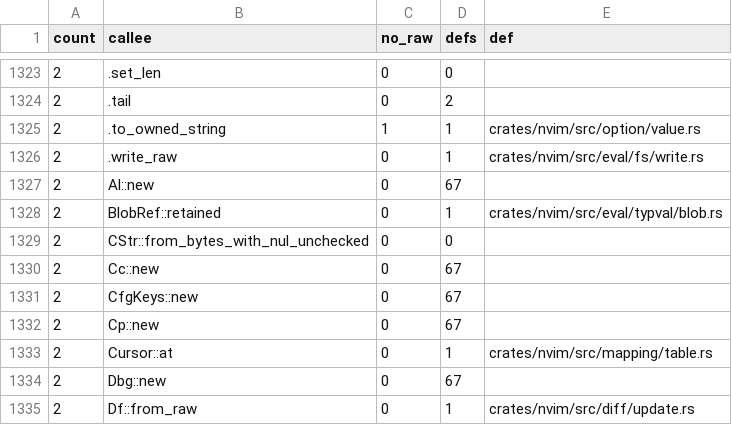
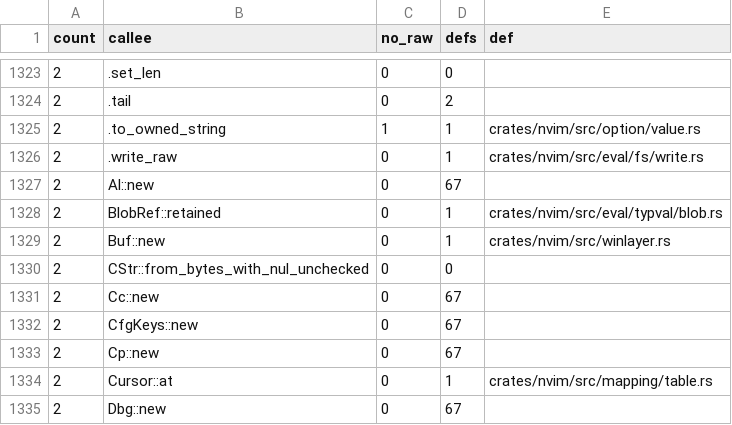
Before and after one commit to PsychoLlama/nvim.rs, a TSV file: metrics/wrapper-callees.tsv, drawn as a sheet; only a part is shown, gaps mark what is left out; the shorter side is filled out with more unchanged rows.

```diff
--- a/metrics/wrapper-callees.tsv
+++ b/metrics/wrapper-callees.tsv
@@ -1328,2 +1328,3 @@ count	callee	no_raw	defs	def
 2	BlobRef::retained	0	1	crates/nvim/src/eval/typval/blob.rs
+2	Buf::new	0	1	crates/nvim/src/winlayer.rs
 2	CStr::from_bytes_with_nul_unchecked	0	0	
```
Also changed, not shown: 4 other files.
